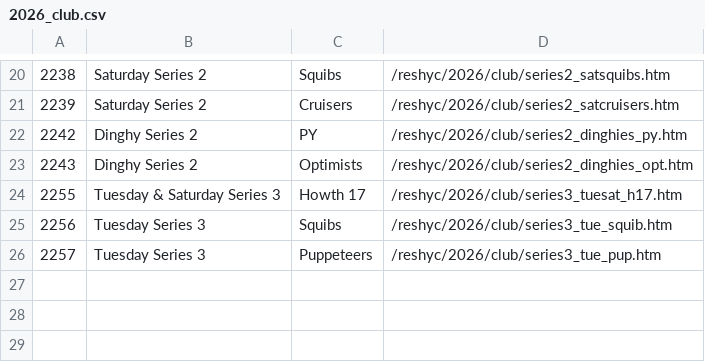
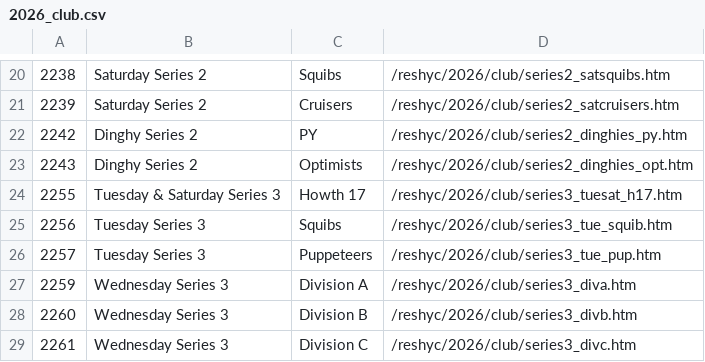
Before and after one commit to sailscoring/hyc-archive, a CSV file: sources/reshyc/admin/2026_club.csv, drawn as a sheet; only a part is shown, gaps mark what is left out; the diff names each change by its address in the sheet, - before the commit and + after, or states it on an @@ line.

```diff
--- a/sources/reshyc/admin/2026_club.csv
+++ b/sources/reshyc/admin/2026_club.csv
+row 27: 2259 | Wednesday Series 3 | Division A | /reshyc/2026/club/series3_diva.htm
+row 28: 2260 | Wednesday Series 3 | Division B | /reshyc/2026/club/series3_divb.htm
+row 29: 2261 | Wednesday Series 3 | Division C | /reshyc/2026/club/series3_divc.htm
```
